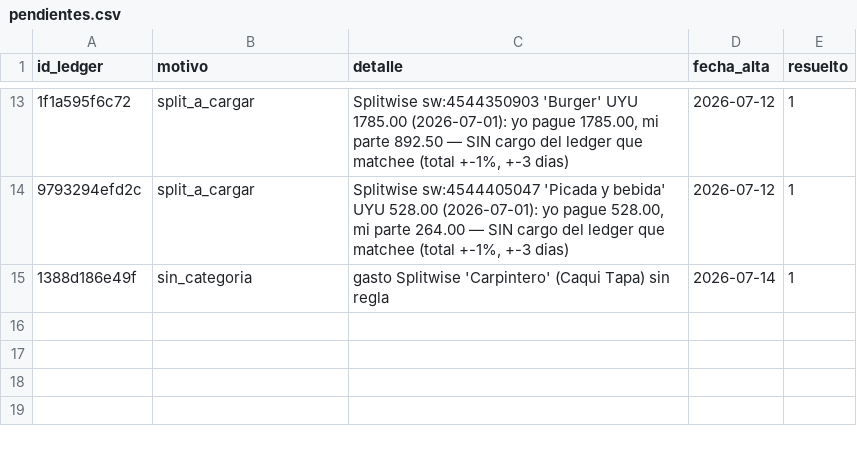
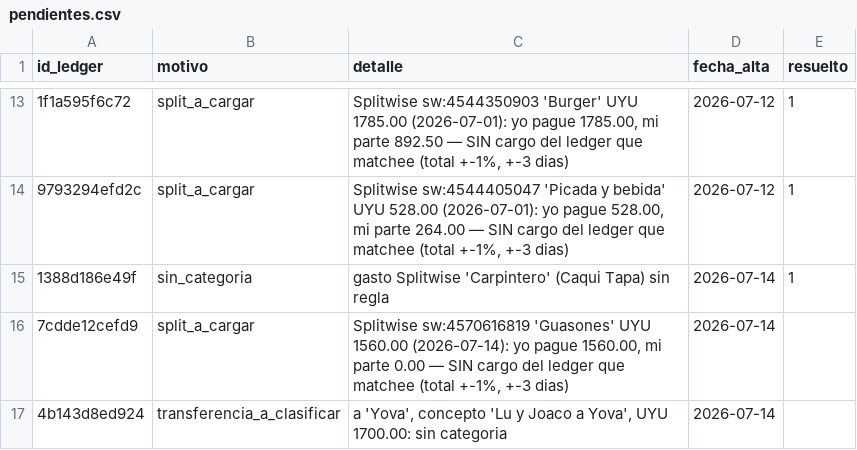
Before and after one commit to joacoguerrae/registro-gastos, a CSV file: data/pendientes.csv, drawn as a sheet; only a part is shown, gaps mark what is left out; the diff names each change by its address in the sheet, - before the commit and + after, or states it on an @@ line.

```diff
--- a/data/pendientes.csv
+++ b/data/pendientes.csv
+row 16: 7cdde12cefd9 | split_a_cargar | Splitwise sw:4570616819 'Guasones' UYU 1560.00 (2026-07-14): yo pague 1560.00, mi parte 0.00 — SIN cargo del ledger que matchee (total +-1%, +-3 dias) | 2026-07-14
+row 17: 4b143d8ed924 | transferencia_a_clasificar | a 'Yova', concepto 'Lu y Joaco a Yova', UYU 1700.00: sin categoria | 2026-07-14
```
Also changed, not shown: data/ledger.csv, data/splitwise.csv, 8 other files.
